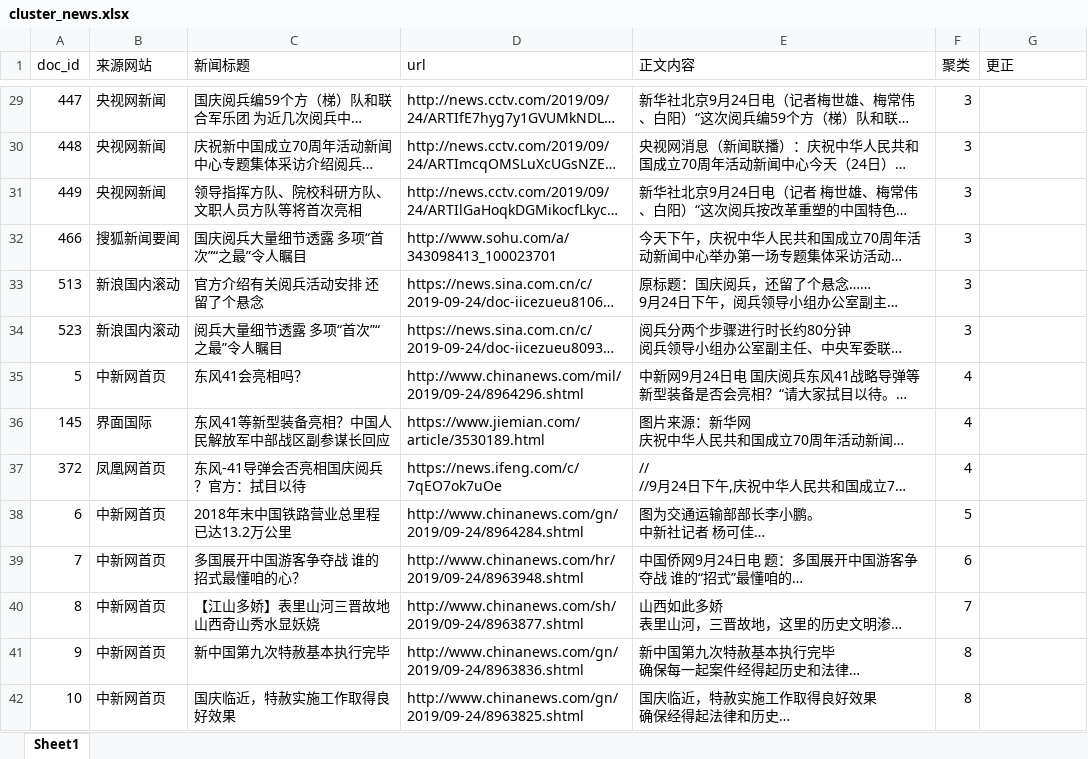
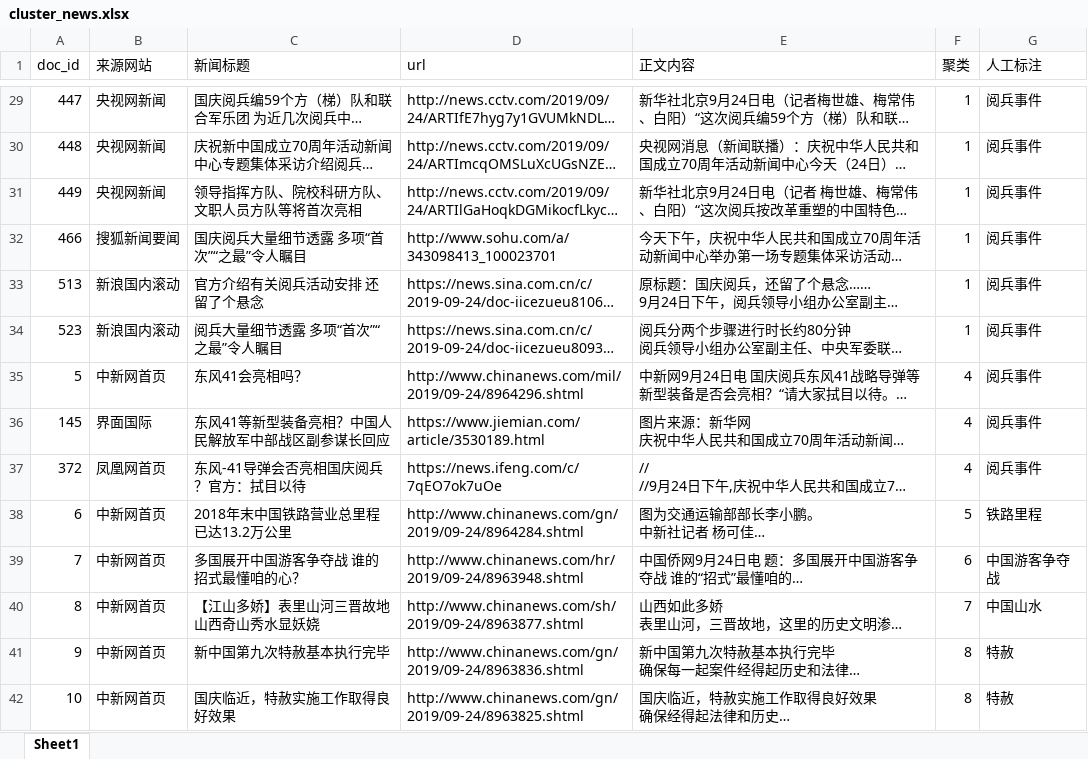
Before and after one commit to lbrb/hasika_ml, an Excel workbook: topic_identify/cluster_news.xlsx, sheet Sheet1, drawn as a sheet; only a part is shown, gaps mark what is left out; long unchanged cells end in …; values as stored, in another font and other column widths than the file's, no cell formats; the diff covers the shown part only; the diff names each change by its address in the sheet, - before the commit and + after, or states it on an @@ line.

```diff
--- a/topic_identify/cluster_news.xlsx (sheet Sheet1)
+++ b/topic_identify/cluster_news.xlsx (sheet Sheet1)
-G1: 更正
+G1: 人工标注
-F29:F34 (聚类): 3
+F29:F34 (聚类): 1
-G29:G37 (人工标注): (empty)
+G29:G37 (人工标注): 阅兵事件
-G38 (人工标注): (empty)
+G38 (人工标注): 铁路里程
-G39 (人工标注): (empty)
+G39 (人工标注): 中国游客争夺战
-G40 (人工标注): (empty)
+G40 (人工标注): 中国山水
-G41:G42 (人工标注): (empty)
+G41:G42 (人工标注): 特赦
```
Also changed, not shown: 4 added rows, 4 removed rows and 569 edited cells elsewhere in this sheet, cell formats, 4 other files.
